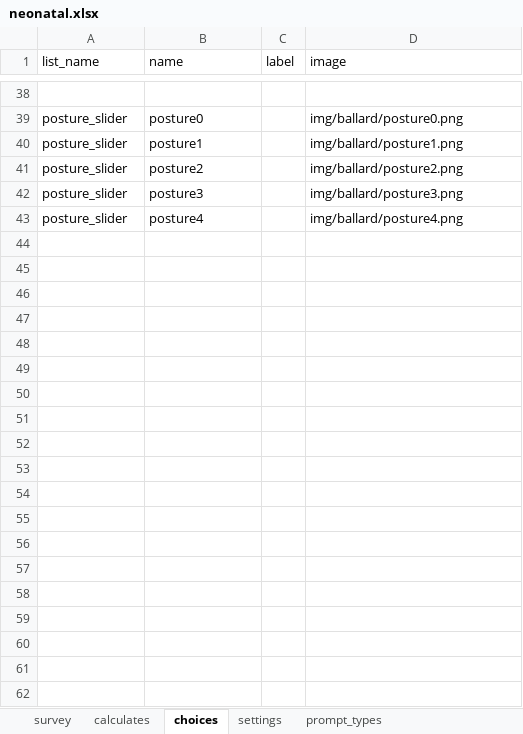
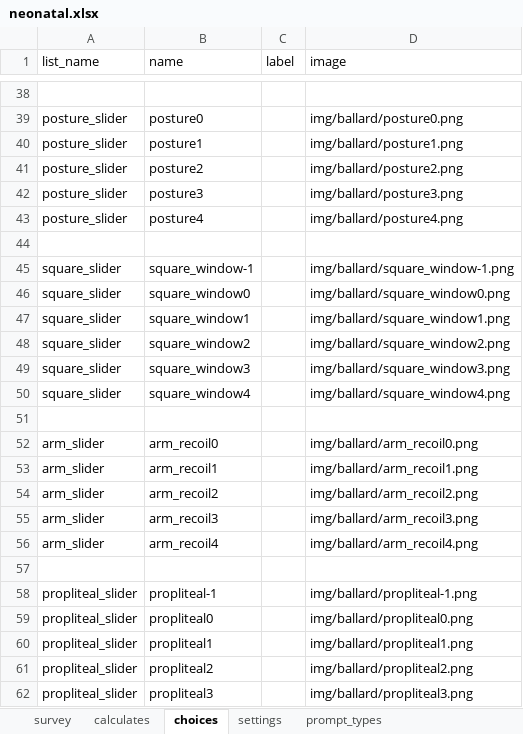
Before and after one commit to xiaoj/481web, an Excel workbook: opendatakit.collect2/form-files/neonatal/neonatal.xlsx, sheet choices, drawn as a sheet; only a part is shown, gaps mark what is left out; values as stored, in another font and other column widths than the file's, no borders; the diff covers the shown part only; the diff names each change by its address in the sheet, - before the commit and + after, or states it on an @@ line.

Commit message:
Added neuromuscular ballard test

```diff
--- a/opendatakit.collect2/form-files/neonatal/neonatal.xlsx (sheet choices)
+++ b/opendatakit.collect2/form-files/neonatal/neonatal.xlsx (sheet choices)
+row 44: (empty)
+row 45: square_slider | square_window-1 |  | img/ballard/square_window-1.png
+row 46: square_slider | square_window0 |  | img/ballard/square_window0.png
+row 47: square_slider | square_window1 |  | img/ballard/square_window1.png
+row 48: square_slider | square_window2 |  | img/ballard/square_window2.png
+row 49: square_slider | square_window3 |  | img/ballard/square_window3.png
+row 50: square_slider | square_window4 |  | img/ballard/square_window4.png
+row 51: (empty)
+row 52: arm_slider | arm_recoil0 |  | img/ballard/arm_recoil0.png
+row 53: arm_slider | arm_recoil1 |  | img/ballard/arm_recoil1.png
+row 54: arm_slider | arm_recoil2 |  | img/ballard/arm_recoil2.png
+row 55: arm_slider | arm_recoil3 |  | img/ballard/arm_recoil3.png
+row 56: arm_slider | arm_recoil4 |  | img/ballard/arm_recoil4.png
+row 57: (empty)
+row 58: propliteal_slider | propliteal-1 |  | img/ballard/propliteal-1.png
+row 59: propliteal_slider | propliteal0 |  | img/ballard/propliteal0.png
+row 60: propliteal_slider | propliteal1 |  | img/ballard/propliteal1.png
+row 61: propliteal_slider | propliteal2 |  | img/ballard/propliteal2.png
+row 62: propliteal_slider | propliteal3 |  | img/ballard/propliteal3.png
```
Also changed, not shown: 16 added rows and 1 edited cell elsewhere in this sheet, sheet survey, 2 other files.
